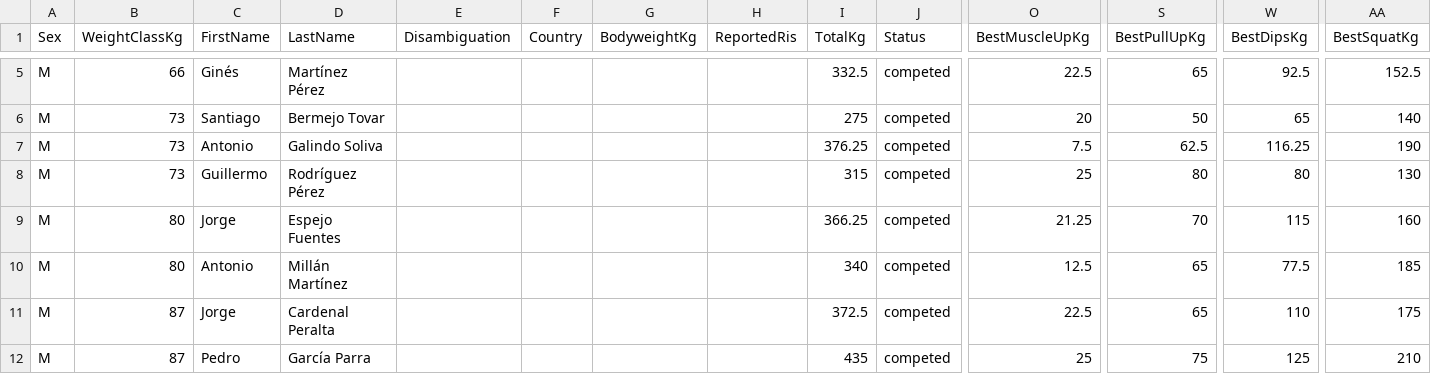
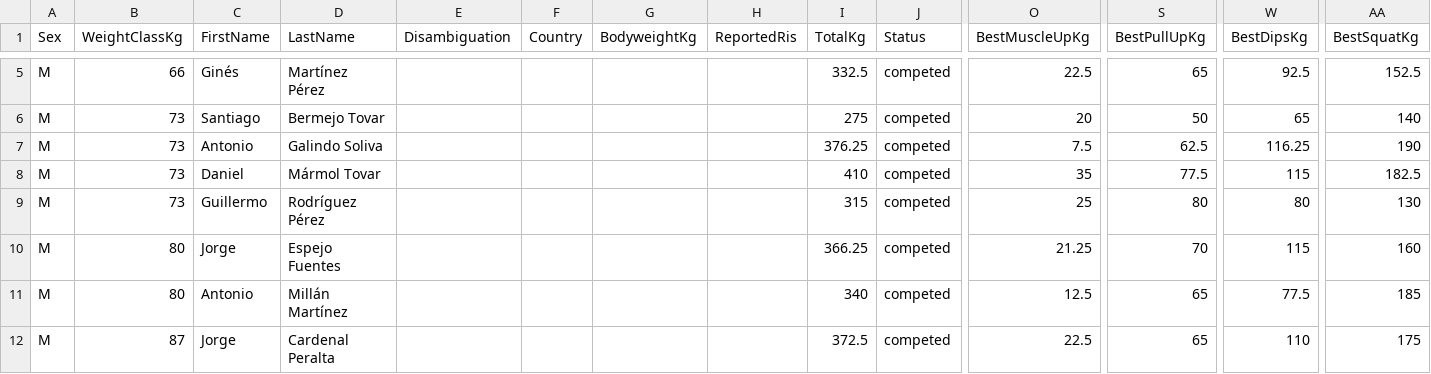
Before and after one commit to openstreetlifting/openstreetlifting, a CSV file: backend/data/competitions/asociacion-espanola-de-streetlifting/2022/aesl-spanish-nationals-all4-2022/entries.csv, drawn as a sheet; only a part is shown, gaps mark what is left out; the shorter side is filled out with more unchanged rows; rows hold the shown columns only; the diff names each change by its address in the sheet, - before the commit and + after, or states it on an @@ line.

Commit message:
fix(data): apply confirmed AESL names and zero muscle-ups

```diff
--- a/backend/data/competitions/asociacion-espanola-de-streetlifting/2022/aesl-spanish-nationals-all4-2022/entries.csv
+++ b/backend/data/competitions/asociacion-espanola-de-streetlifting/2022/aesl-spanish-nationals-all4-2022/entries.csv
+row 8: M | 73 | Daniel | Mármol Tovar |  |  |  |  | 410 | competed | 35 | 77.5 | 115 | 182.5
```
